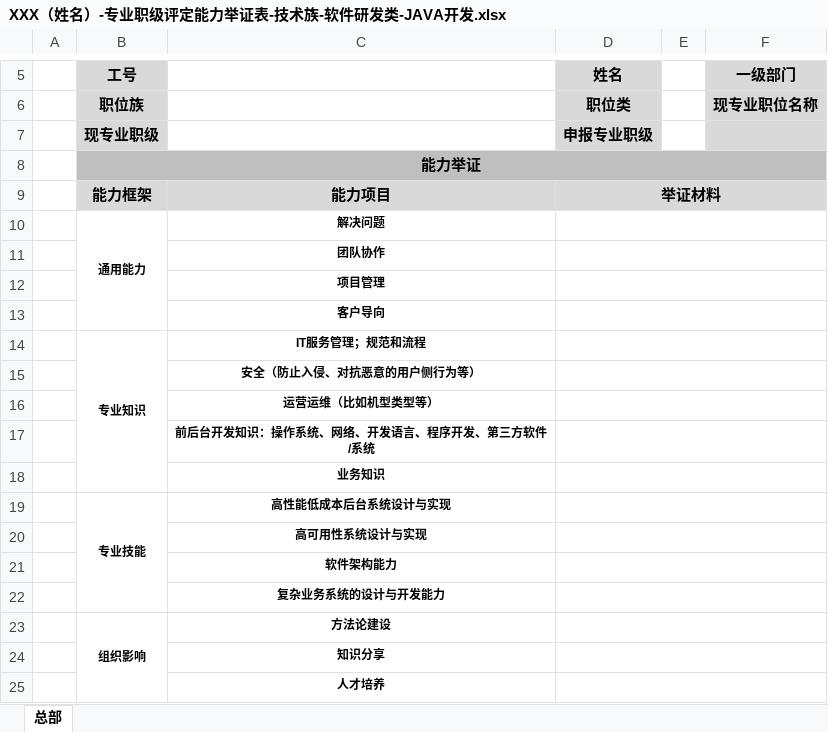
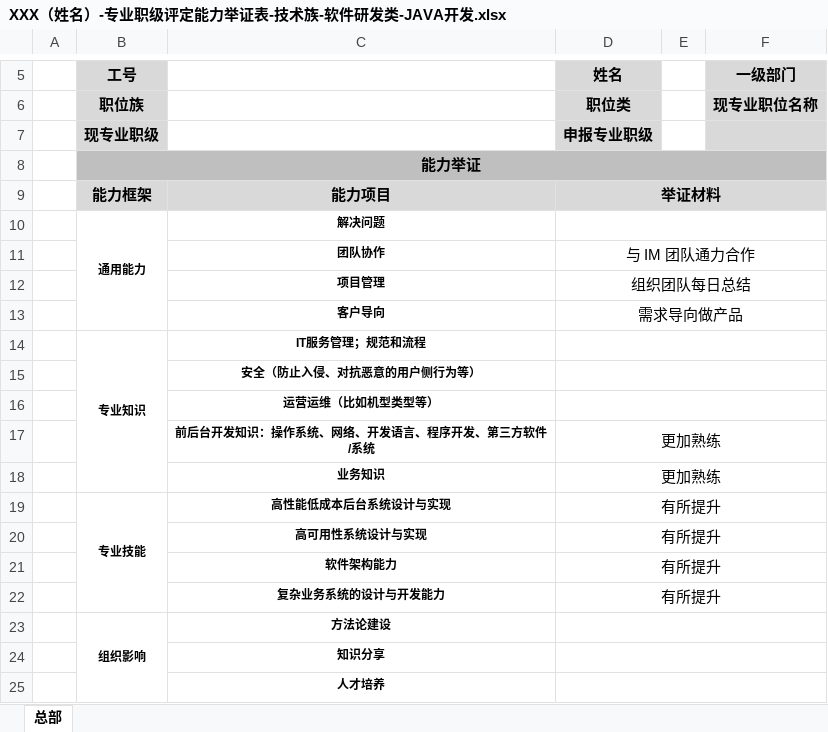
Before and after one commit to coderzyt/Guide, an Excel workbook: XXX（姓名）-专业职级评定能力举证表-技术族-软件研发类-JAVA开发.xlsx, sheet 总部, drawn as a sheet; only a part is shown, gaps mark what is left out; values as stored, in another font and other column widths than the file's, no borders; the diff names each change by its address in the sheet, - before the commit and + after, or states it on an @@ line.

```diff
--- a/XXX（姓名）-专业职级评定能力举证表-技术族-软件研发类-JAVA开发.xlsx (sheet 总部)
+++ b/XXX（姓名）-专业职级评定能力举证表-技术族-软件研发类-JAVA开发.xlsx (sheet 总部)
-D11 (姓名): (empty)
+D11 (姓名): 与 IM 团队通力合作
-D12 (姓名): (empty)
+D12 (姓名): 组织团队每日总结
-D13 (姓名): (empty)
+D13 (姓名): 需求导向做产品
-D17:D18 (姓名): (empty)
+D17:D18 (姓名): 更加熟练
-D19:D22 (姓名): (empty)
+D19:D22 (姓名): 有所提升
```
Also changed, not shown: 1 other file.
